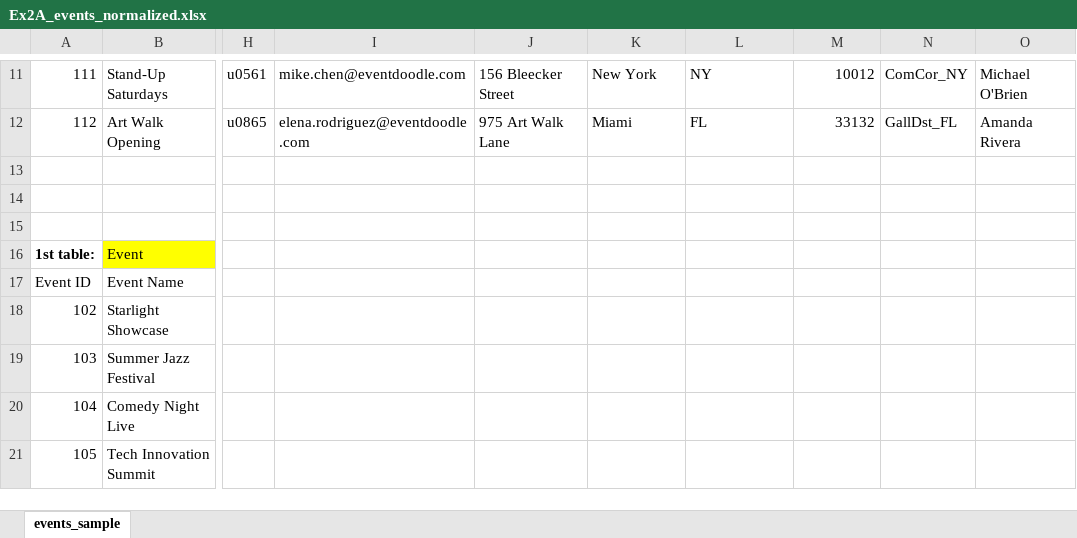
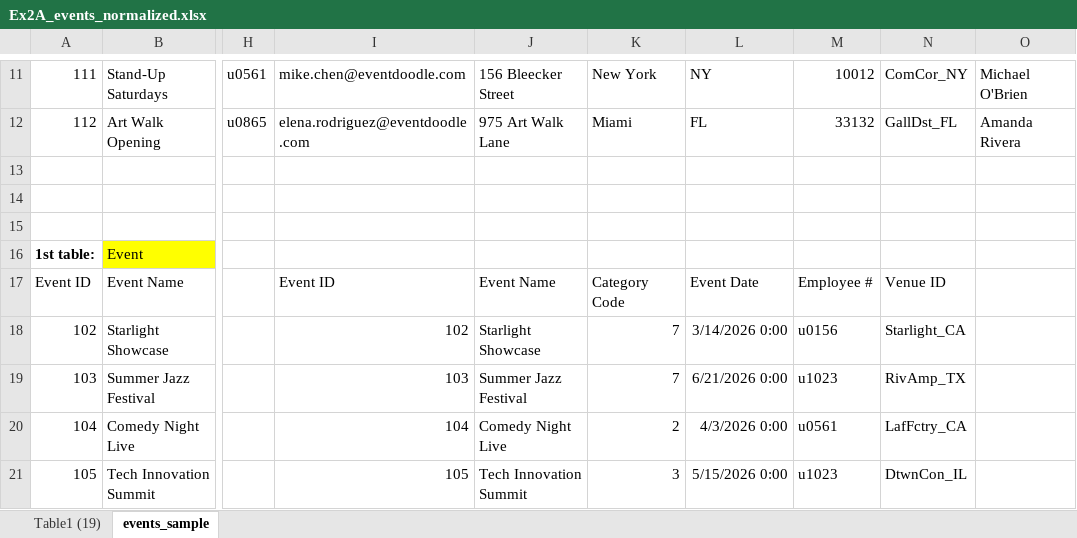
Before and after one commit to maiablack20/DataAnalytics, an Excel workbook: week-02/Ex2A_events_normalized.xlsx, sheet events_sample, drawn as a sheet; only a part is shown, gaps mark what is left out; values as stored, in another font and other column widths than the file's, no borders; conditional formats and table styles not drawn; the diff covers the shown part only; the diff names each change by its address in the sheet, - before the commit and + after, or states it on an @@ line.

Commit message:
Added Exercise 2A docs

```diff
--- a/week-02/Ex2A_events_normalized.xlsx (sheet events_sample)
+++ b/week-02/Ex2A_events_normalized.xlsx (sheet events_sample)
+sheet tab: Table1 (19)
-I17: (empty)
+I17: Event ID
-J17: (empty)
+J17: Event Name
-K17: (empty)
+K17: Category Code
-L17: (empty)
+L17: Event Date
-M17: (empty)
+M17: Employee #
-N17: (empty)
+N17: Venue ID
-I18: (empty)
+I18: 102
-J18: (empty)
+J18: Starlight Showcase
-K18:K19: (empty)
+K18:K19: 7
-L18: (empty)
+L18: 3/14/2026 0:00
-M18: (empty)
+M18: u0156
-N18: (empty)
+N18: Starlight_CA
-I19: (empty)
+I19: 103
-J19: (empty)
+J19: Summer Jazz Festival
-L19: (empty)
+L19: 6/21/2026 0:00
-M19: (empty)
+M19: u1023
-N19: (empty)
+N19: RivAmp_TX
-I20: (empty)
+I20: 104
-J20: (empty)
+J20: Comedy Night Live
-K20: (empty)
+K20: 2
-L20: (empty)
+L20: 4/3/2026 0:00
-M20: (empty)
+M20: u0561
-N20: (empty)
+N20: LafFctry_CA
-I21: (empty)
+I21: 105
-J21: (empty)
+J21: Tech Innovation Summit
-K21: (empty)
+K21: 3
-L21: (empty)
+L21: 5/15/2026 0:00
-M21: (empty)
+M21: u1023
-N21: (empty)
+N21: DtwnCon_IL
```
Also changed, not shown: 24 added rows, 24 removed rows and 43 edited cells elsewhere in this sheet.
